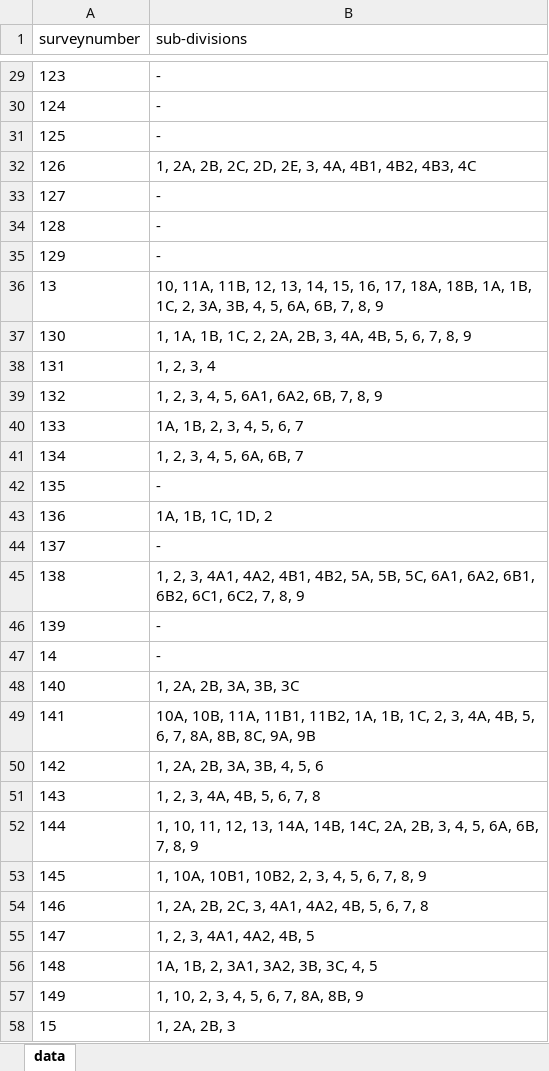
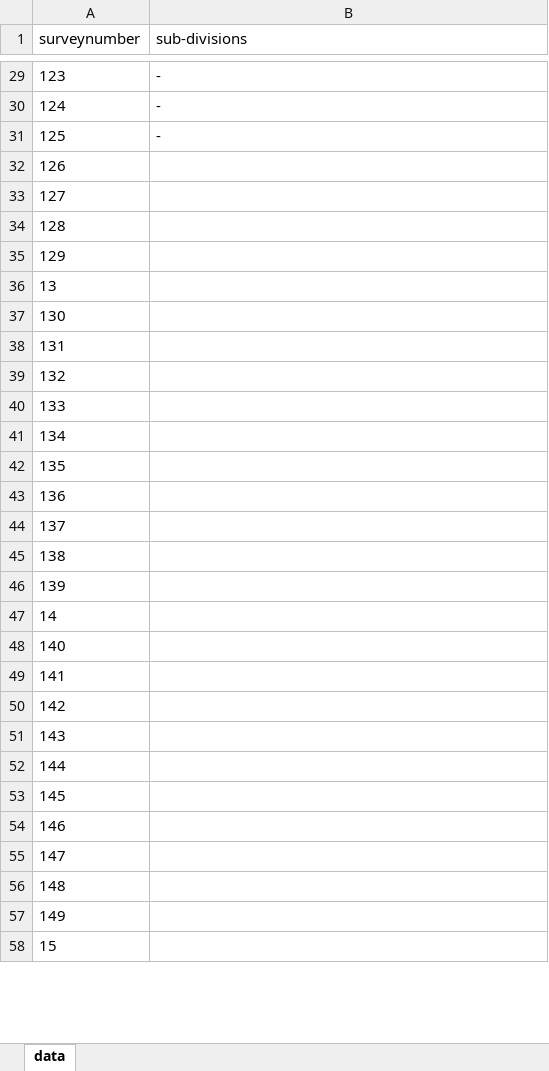
Before and after one commit to sivaramanRW/scraper-glv, an Excel workbook: out/Village_map_of_Tiruvallur_Gummidipoondi_Panchalai_13.401025_80.017544.xlsx, sheet data, drawn as a sheet; only a part is shown, gaps mark what is left out; values as stored, in another font and other column widths than the file's, no borders; the diff covers the shown part only; the diff names each change by its address in the sheet, - before the commit and + after, or states it on an @@ line.

Commit message:
progress: 30 village workbooks (randomwalk-TRX50-WS 2026-10-09T15:10:00Z)

```diff
--- a/out/Village_map_of_Tiruvallur_Gummidipoondi_Panchalai_13.401025_80.017544.xlsx (sheet data)
+++ b/out/Village_map_of_Tiruvallur_Gummidipoondi_Panchalai_13.401025_80.017544.xlsx (sheet data)
-B32 (sub-divisions): 1, 2A, 2B, 2C, 2D, 2E, 3, 4A, 4B1, 4B2, 4B3, 4C
+B32 (sub-divisions): (empty)
-B33:B35 (sub-divisions): -
+B33:B35 (sub-divisions): (empty)
-B36 (sub-divisions): 10, 11A, 11B, 12, 13, 14, 15, 16, 17, 18A, 18B, 1A, 1B, 1C, 2, 3A, 3B, 4, 5, 6A, 6B, 7, 8, 9
+B36 (sub-divisions): (empty)
-B37 (sub-divisions): 1, 1A, 1B, 1C, 2, 2A, 2B, 3, 4A, 4B, 5, 6, 7, 8, 9
+B37 (sub-divisions): (empty)
-B38 (sub-divisions): 1, 2, 3, 4
+B38 (sub-divisions): (empty)
-B39 (sub-divisions): 1, 2, 3, 4, 5, 6A1, 6A2, 6B, 7, 8, 9
+B39 (sub-divisions): (empty)
-B40 (sub-divisions): 1A, 1B, 2, 3, 4, 5, 6, 7
+B40 (sub-divisions): (empty)
-B41 (sub-divisions): 1, 2, 3, 4, 5, 6A, 6B, 7
+B41 (sub-divisions): (empty)
-B42 (sub-divisions): -
+B42 (sub-divisions): (empty)
-B43 (sub-divisions): 1A, 1B, 1C, 1D, 2
+B43 (sub-divisions): (empty)
-B44 (sub-divisions): -
+B44 (sub-divisions): (empty)
-B45 (sub-divisions): 1, 2, 3, 4A1, 4A2, 4B1, 4B2, 5A, 5B, 5C, 6A1, 6A2, 6B1, 6B2, 6C1, 6C2, 7, 8, 9
+B45 (sub-divisions): (empty)
-B46:B47 (sub-divisions): -
+B46:B47 (sub-divisions): (empty)
-B48 (sub-divisions): 1, 2A, 2B, 3A, 3B, 3C
+B48 (sub-divisions): (empty)
-B49 (sub-divisions): 10A, 10B, 11A, 11B1, 11B2, 1A, 1B, 1C, 2, 3, 4A, 4B, 5, 6, 7, 8A, 8B, 8C, 9A, 9B
+B49 (sub-divisions): (empty)
-B50 (sub-divisions): 1, 2A, 2B, 3A, 3B, 4, 5, 6
+B50 (sub-divisions): (empty)
-B51 (sub-divisions): 1, 2, 3, 4A, 4B, 5, 6, 7, 8
+B51 (sub-divisions): (empty)
-B52 (sub-divisions): 1, 10, 11, 12, 13, 14A, 14B, 14C, 2A, 2B, 3, 4, 5, 6A, 6B, 7, 8, 9
+B52 (sub-divisions): (empty)
-B53 (sub-divisions): 1, 10A, 10B1, 10B2, 2, 3, 4, 5, 6, 7, 8, 9
+B53 (sub-divisions): (empty)
-B54 (sub-divisions): 1, 2A, 2B, 2C, 3, 4A1, 4A2, 4B, 5, 6, 7, 8
+B54 (sub-divisions): (empty)
-B55 (sub-divisions): 1, 2, 3, 4A1, 4A2, 4B, 5
+B55 (sub-divisions): (empty)
-B56 (sub-divisions): 1A, 1B, 2, 3A1, 3A2, 3B, 3C, 4, 5
+B56 (sub-divisions): (empty)
-B57 (sub-divisions): 1, 10, 2, 3, 4, 5, 6, 7, 8A, 8B, 9
+B57 (sub-divisions): (empty)
-B58 (sub-divisions): 1, 2A, 2B, 3
+B58 (sub-divisions): (empty)
```
Also changed, not shown: 150 edited cells elsewhere in this sheet, out/Village_map_of_Tiruvallur_Gummidipoondi_Chinnasholianpakkam_13.412594_80.14907.xlsx, out/Village_map_of_Tiruvallur_Gummidipoondi_Mangalam_13.336793_80.074529.xlsx.
